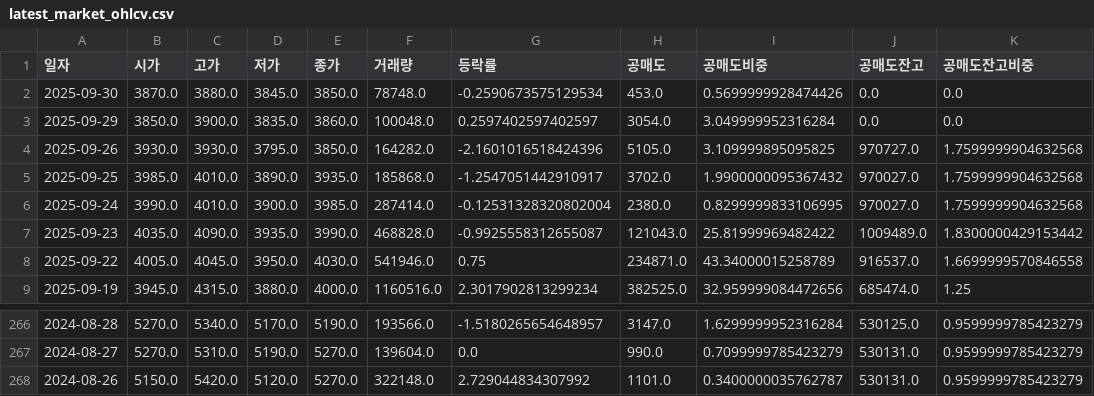
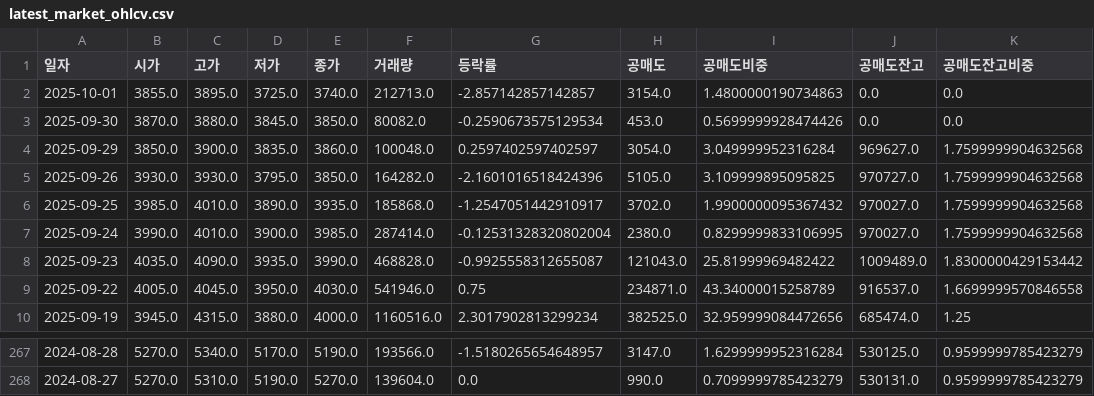
Before and after one commit to ccyun95/amicogen_work, a CSV file: data/latest_market_ohlcv.csv, drawn as a sheet; only a part is shown, gaps mark what is left out.

```diff
--- a/data/latest_market_ohlcv.csv
+++ b/data/latest_market_ohlcv.csv
@@ -1,4 +1,5 @@
 일자,시가,고가,저가,종가,거래량,등락률,공매도,공매도비중,공매도잔고,공매도잔고비중
-2025-09-30,3870.0,3880.0,3845.0,3850.0,78748.0,-0.2590673575129534,453.0,0.5699999928474426,0.0,0.0
-2025-09-29,3850.0,3900.0,3835.0,3860.0,100048.0,0.2597402597402597,3054.0,3.049999952316284,0.0,0.0
+2025-10-01,3855.0,3895.0,3725.0,3740.0,212713.0,-2.857142857142857,3154.0,1.4800000190734863,0.0,0.0
+2025-09-30,3870.0,3880.0,3845.0,3850.0,80082.0,-0.2590673575129534,453.0,0.5699999928474426,0.0,0.0
+2025-09-29,3850.0,3900.0,3835.0,3860.0,100048.0,0.2597402597402597,3054.0,3.049999952316284,969627.0,1.7599999904632568
 2025-09-26,3930.0,3930.0,3795.0,3850.0,164282.0,-2.1601016518424396,5105.0,3.109999895095825,970727.0,1.7599999904632568
@@ -267,2 +268 @@
 2024-08-27,5270.0,5310.0,5190.0,5270.0,139604.0,0.0,990.0,0.7099999785423279,530131.0,0.9599999785423279
-2024-08-26,5150.0,5420.0,5120.0,5270.0,322148.0,2.729044834307992,1101.0,0.3400000035762787,530131.0,0.9599999785423279
```
Also changed, not shown: data/latest_trading_volume.csv.
